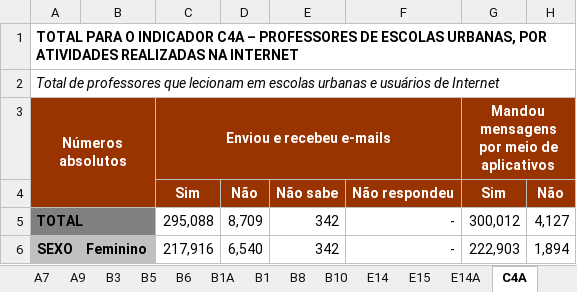
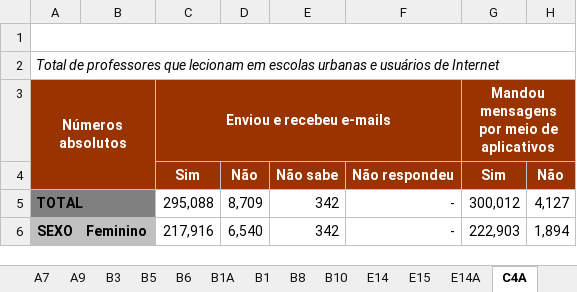
Before and after one commit to marcio-henrique/multiindex-xls-to-csv, an Excel workbook: tic_educacao_urbanas_professores_2019_total.xlsx, sheet C4A, drawn as a sheet; only a part is shown; values as stored, in another font and other column widths than the file's, no borders; the diff names each change by its address in the sheet, - before the commit and + after, or states it on an @@ line.

```diff
--- a/tic_educacao_urbanas_professores_2019_total.xlsx (sheet C4A)
+++ b/tic_educacao_urbanas_professores_2019_total.xlsx (sheet C4A)
-A1: TOTAL PARA O INDICADOR C4A – PROFESSORES DE ESCOLAS URBANAS, POR ATIVIDADES REALIZADAS NA INTERNET
+A1: (empty)
```
Also changed, not shown: sheet E3A, 3 other files.
